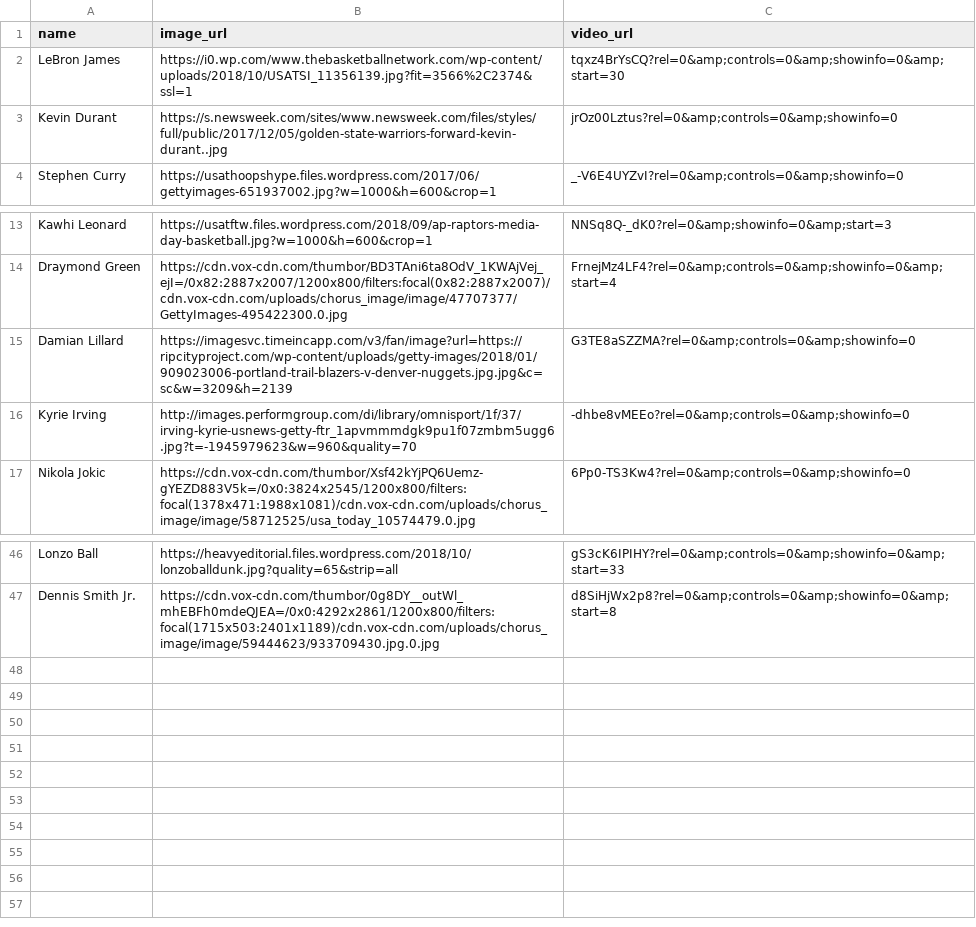
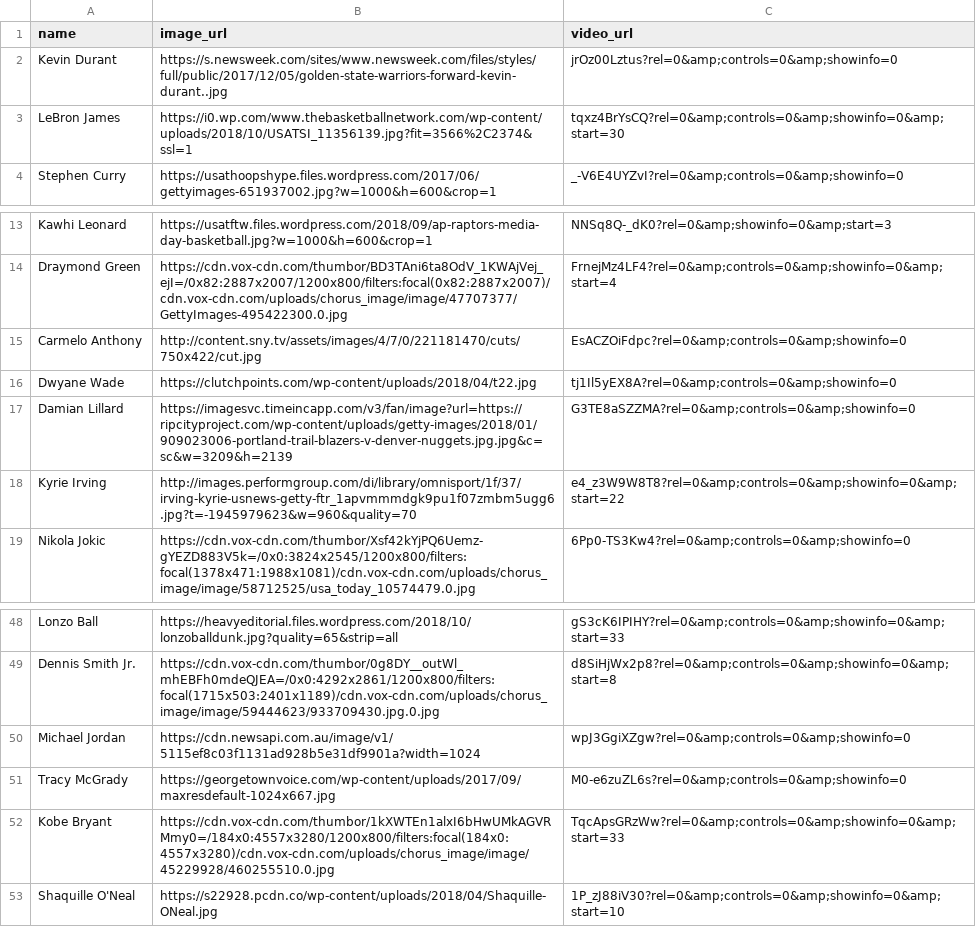
Before and after one commit to gknief/hoops, a CSV file: public/data/players.csv, drawn as a sheet; only a part is shown, gaps mark what is left out.

```diff
--- a/public/data/players.csv
+++ b/public/data/players.csv
@@ -1,4 +1,4 @@
 name,image_url,video_url
+Kevin Durant,https://s.newsweek.com/sites/www.newsweek.com/files/styles/full/public/2017/12/05/golden-state-warriors-forward-kevin-durant..jpg,jrOz00Lztus?rel=0&amp;controls=0&amp;showinfo=0
 LeBron James,https://i0.wp.com/www.thebasketballnetwork.com/wp-content/uploads/2018/10/USATSI_11356139.jpg?fit=3566%2C2374&ssl=1,tqxz4BrYsCQ?rel=0&amp;controls=0&amp;showinfo=0&amp;start=30
-Kevin Durant,https://s.newsweek.com/sites/www.newsweek.com/files/styles/full/public/2017/12/05/golden-state-warriors-forward-kevin-durant..jpg,jrOz00Lztus?rel=0&amp;controls=0&amp;showinfo=0
 Stephen Curry,https://usathoopshype.files.wordpress.com/2017/06/gettyimages-651937002.jpg?w=1000&h=600&crop=1,_-V6E4UYZvI?rel=0&amp;controls=0&amp;showinfo=0
@@ -14,4 +14,6 @@ Kawhi Leonard,https://usatftw.files.wordpress.com/2018/09/ap-raptors-media-day-b
 Draymond Green,https://cdn.vox-cdn.com/thumbor/BD3TAni6ta8OdV_1KWAjVej_ejI=/0x82:2887x2007/1200x800/filters:focal(0x82:2887x2007)/cdn.vox-cdn.com/uploads/chorus_image/image/47707377/GettyImages-495422300.0.jpg,FrnejMz4LF4?rel=0&amp;controls=0&amp;showinfo=0&amp;start=4
+Carmelo Anthony,http://content.sny.tv/assets/images/4/7/0/221181470/cuts/750x422/cut.jpg,EsACZOiFdpc?rel=0&amp;controls=0&amp;showinfo=0
+Dwyane Wade,https://clutchpoints.com/wp-content/uploads/2018/04/t22.jpg,tj1Il5yEX8A?rel=0&amp;controls=0&amp;showinfo=0
 Damian Lillard,https://imagesvc.timeincapp.com/v3/fan/image?url=https://ripcityproject.com/wp-content/uploads/getty-images/2018/01/909023006-portland-trail-blazers-v-denver-nuggets.jpg.jpg&c=sc&w=3209&h=2139,G3TE8aSZZMA?rel=0&amp;controls=0&amp;showinfo=0
-Kyrie Irving,http://images.performgroup.com/di/library/omnisport/1f/37/irving-kyrie-usnews-getty-ftr_1apvmmmdgk9pu1f07zmbm5ugg6.jpg?t=-1945979623&w=960&quality=70,-dhbe8vMEEo?rel=0&amp;controls=0&amp;showinfo=0
+Kyrie Irving,http://images.performgroup.com/di/library/omnisport/1f/37/irving-kyrie-usnews-getty-ftr_1apvmmmdgk9pu1f07zmbm5ugg6.jpg?t=-1945979623&w=960&quality=70,e4_z3W9W8T8?rel=0&amp;controls=0&amp;showinfo=0&amp;start=22
 Nikola Jokic,https://cdn.vox-cdn.com/thumbor/Xsf42kYjPQ6Uemz-gYEZD883V5k=/0x0:3824x2545/1200x800/filters:focal(1378x471:1988x1081)/cdn.vox-cdn.com/uploads/chorus_image/image/58712525/usa_today_10574479.0.jpg,6Pp0-TS3Kw4?rel=0&amp;controls=0&amp;showinfo=0
@@ -47 +49,5 @@ Lonzo Ball,https://heavyeditorial.files.wordpress.com/2018/10/lonzoballdunk.jpg?
 Dennis Smith Jr.,https://cdn.vox-cdn.com/thumbor/0g8DY__outWl_mhEBFh0mdeQJEA=/0x0:4292x2861/1200x800/filters:focal(1715x503:2401x1189)/cdn.vox-cdn.com/uploads/chorus_image/image/59444623/933709430.jpg.0.jpg,d8SiHjWx2p8?rel=0&amp;controls=0&amp;showinfo=0&amp;start=8
+Michael Jordan,https://cdn.newsapi.com.au/image/v1/5115ef8c03f1131ad928b5e31df9901a?width=1024,wpJ3GgiXZgw?rel=0&amp;controls=0&amp;showinfo=0
+Tracy McGrady,https://georgetownvoice.com/wp-content/uploads/2017/09/maxresdefault-1024x667.jpg,M0-e6zuZL6s?rel=0&amp;controls=0&amp;showinfo=0
+Kobe Bryant,https://cdn.vox-cdn.com/thumbor/1kXWTEn1alxI6bHwUMkAGVRMmy0=/184x0:4557x3280/1200x800/filters:focal(184x0:4557x3280)/cdn.vox-cdn.com/uploads/chorus_image/image/45229928/460255510.0.jpg,TqcApsGRzWw?rel=0&amp;controls=0&amp;showinfo=0&amp;start=33
+Shaquille O'Neal,https://s22928.pcdn.co/wp-content/uploads/2018/04/Shaquille-ONeal.jpg,1P_zJ88iV30?rel=0&amp;controls=0&amp;showinfo=0&amp;start=10
```
Also changed, not shown: public/data/rappers.csv, 14 other files.
